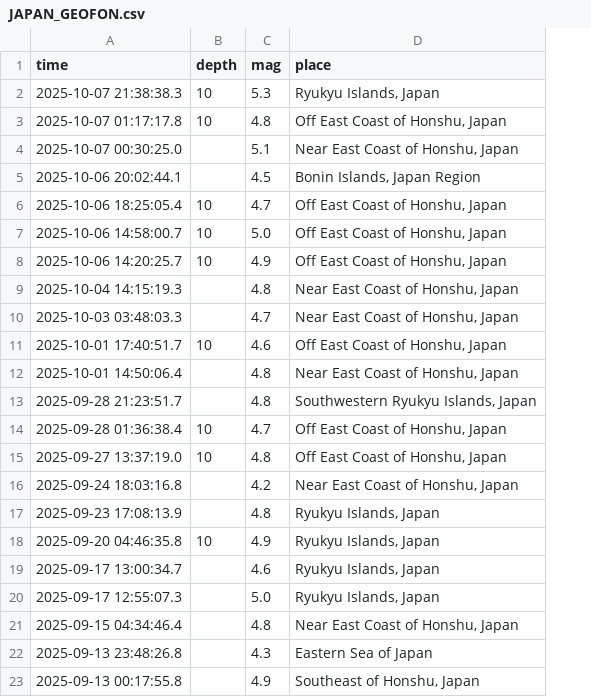
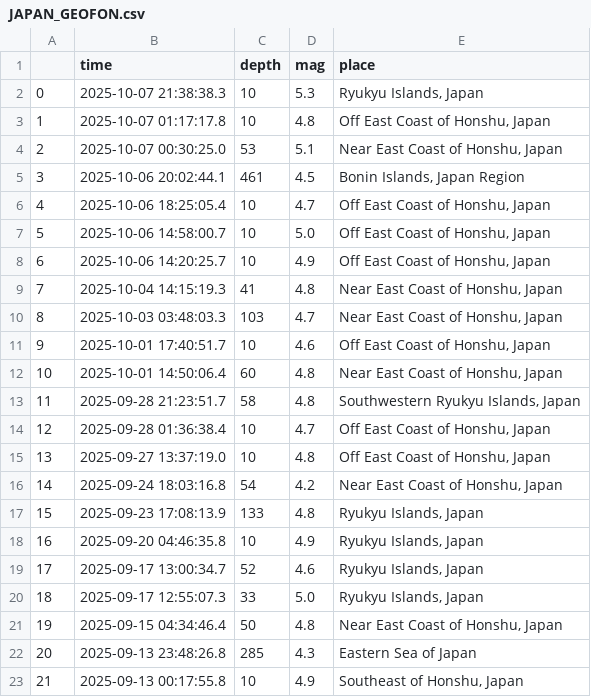
Before and after one commit to Mahdi-masoumi/earthquake-analysis-japan, a CSV file: scraping/JAPAN_GEOFON.csv, drawn as a sheet; addresses are those after the commit; the diff names each change by its address in the sheet, - before the commit and + after, or states it on an @@ line.

Commit message:
removed extra comments on geofon_scraper and fixed bug for date and time crawling and created the correct JAPAN_GEOFON.csv

```diff
--- a/scraping/JAPAN_GEOFON.csv
+++ b/scraping/JAPAN_GEOFON.csv
+column A, rows 2-23: 0 | 1 | 2 | 3 | 4 | 5 | 6 | 7 | 8 | 9 | 10 | 11 | 12 | 13 | 14 | 15 | 16 | 17 | 18 | 19 | 20 | 21
-C4 (depth): (empty)
+C4 (depth): 53
-C5 (depth): (empty)
+C5 (depth): 461
-C9 (depth): (empty)
+C9 (depth): 41
-C10 (depth): (empty)
+C10 (depth): 103
-C12 (depth): (empty)
+C12 (depth): 60
-C13 (depth): (empty)
+C13 (depth): 58
-C16 (depth): (empty)
+C16 (depth): 54
-C17 (depth): (empty)
+C17 (depth): 133
-C19 (depth): (empty)
+C19 (depth): 52
-C20 (depth): (empty)
+C20 (depth): 33
-C21 (depth): (empty)
+C21 (depth): 50
-C22 (depth): (empty)
+C22 (depth): 285
-C23 (depth): (empty)
+C23 (depth): 10
```
Also changed, not shown: 1 other file.
